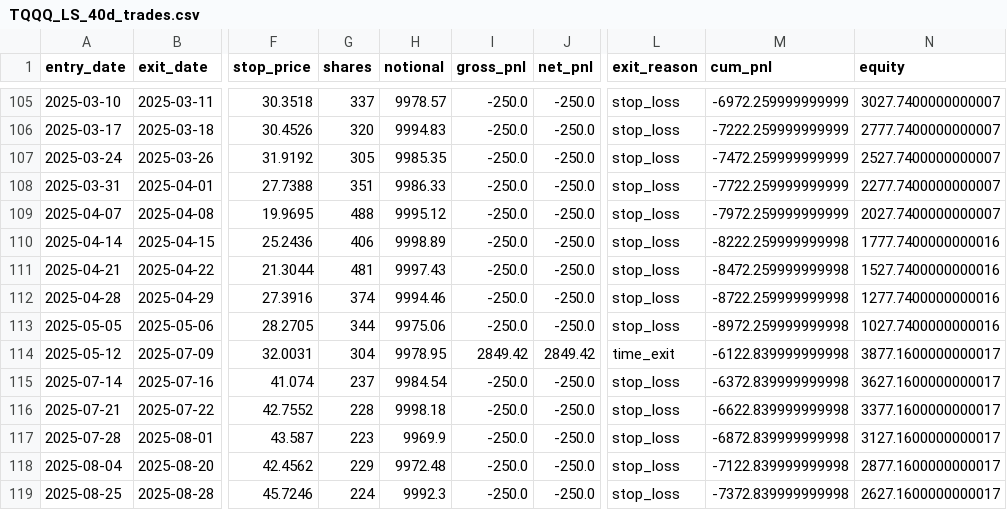
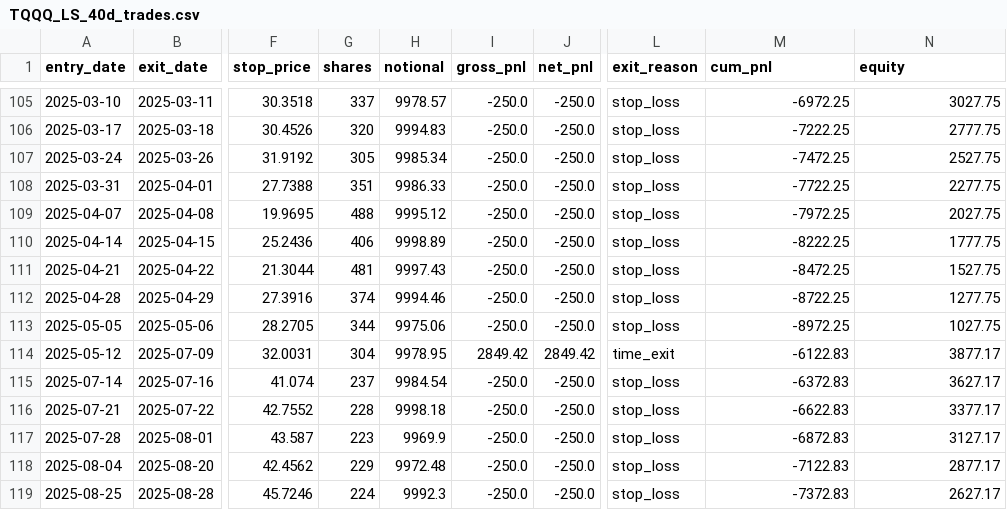
Before and after one commit to crazyfrank2000/codex, a CSV file: TQQQ_LS_40d_trades.csv, drawn as a sheet; only a part is shown, gaps mark what is left out; the diff covers the shown part only; the diff names each change by its address in the sheet, - before the commit and + after, or states it on an @@ line.

```diff
--- a/TQQQ_LS_40d_trades.csv
+++ b/TQQQ_LS_40d_trades.csv
-M105 (cum_pnl): -6972.259999999999
+M105 (cum_pnl): -6972.25
-N105 (equity): 3027.7400000000007
+N105 (equity): 3027.75
-M106 (cum_pnl): -7222.259999999999
+M106 (cum_pnl): -7222.25
-N106 (equity): 2777.7400000000007
+N106 (equity): 2777.75
-H107 (notional): 9985.35
+H107 (notional): 9985.34
-M107 (cum_pnl): -7472.259999999999
+M107 (cum_pnl): -7472.25
-N107 (equity): 2527.7400000000007
+N107 (equity): 2527.75
-M108 (cum_pnl): -7722.259999999999
+M108 (cum_pnl): -7722.25
-N108 (equity): 2277.7400000000007
+N108 (equity): 2277.75
-M109 (cum_pnl): -7972.259999999999
+M109 (cum_pnl): -7972.25
-N109 (equity): 2027.7400000000007
+N109 (equity): 2027.75
-M110 (cum_pnl): -8222.259999999998
+M110 (cum_pnl): -8222.25
-N110 (equity): 1777.7400000000016
+N110 (equity): 1777.75
-M111 (cum_pnl): -8472.259999999998
+M111 (cum_pnl): -8472.25
-N111 (equity): 1527.7400000000016
+N111 (equity): 1527.75
-M112 (cum_pnl): -8722.259999999998
+M112 (cum_pnl): -8722.25
-N112 (equity): 1277.7400000000016
+N112 (equity): 1277.75
-M113 (cum_pnl): -8972.259999999998
+M113 (cum_pnl): -8972.25
-N113 (equity): 1027.7400000000016
+N113 (equity): 1027.75
-M114 (cum_pnl): -6122.839999999998
+M114 (cum_pnl): -6122.83
-N114 (equity): 3877.1600000000017
+N114 (equity): 3877.17
-M115 (cum_pnl): -6372.839999999998
+M115 (cum_pnl): -6372.83
-N115 (equity): 3627.1600000000017
+N115 (equity): 3627.17
-M116 (cum_pnl): -6622.839999999998
+M116 (cum_pnl): -6622.83
-N116 (equity): 3377.1600000000017
+N116 (equity): 3377.17
-M117 (cum_pnl): -6872.839999999998
+M117 (cum_pnl): -6872.83
-N117 (equity): 3127.1600000000017
+N117 (equity): 3127.17
-M118 (cum_pnl): -7122.839999999998
+M118 (cum_pnl): -7122.83
-N118 (equity): 2877.1600000000017
+N118 (equity): 2877.17
-M119 (cum_pnl): -7372.839999999998
+M119 (cum_pnl): -7372.83
-N119 (equity): 2627.1600000000017
+N119 (equity): 2627.17
```
Also changed, not shown: 66 edited cells elsewhere in this file, TQQQ_LO_10d_trades.csv, TQQQ_LO_5d_trades.csv, 23 other files.
